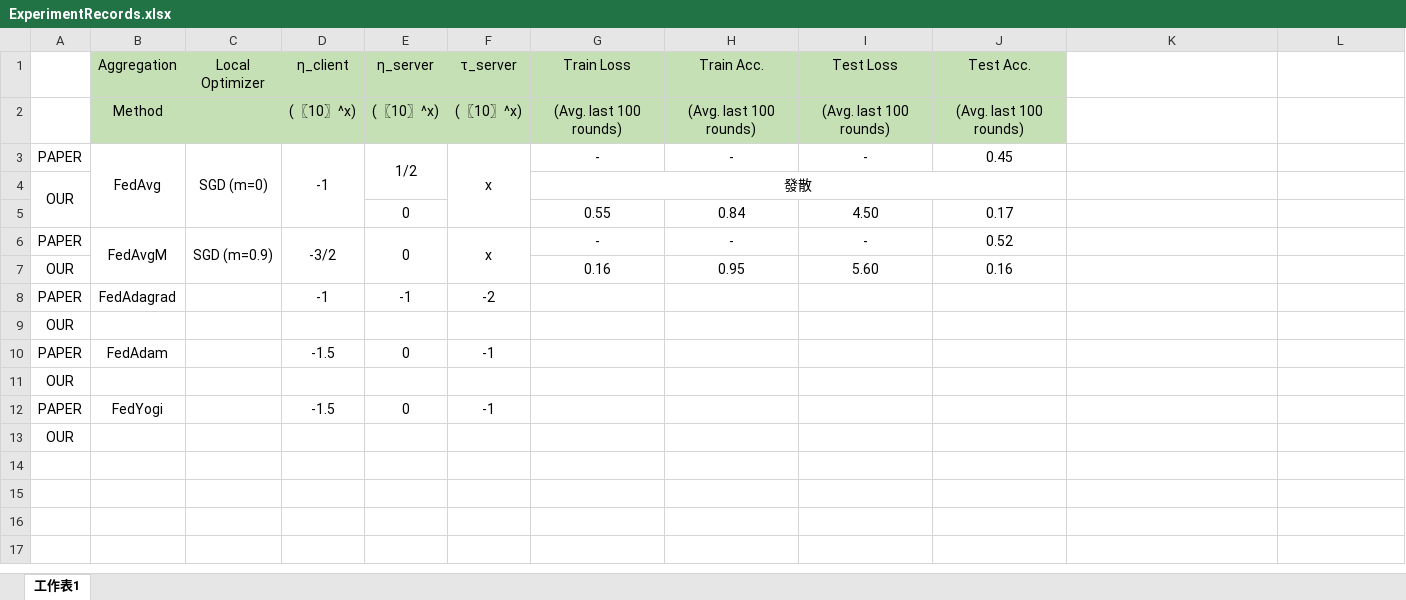
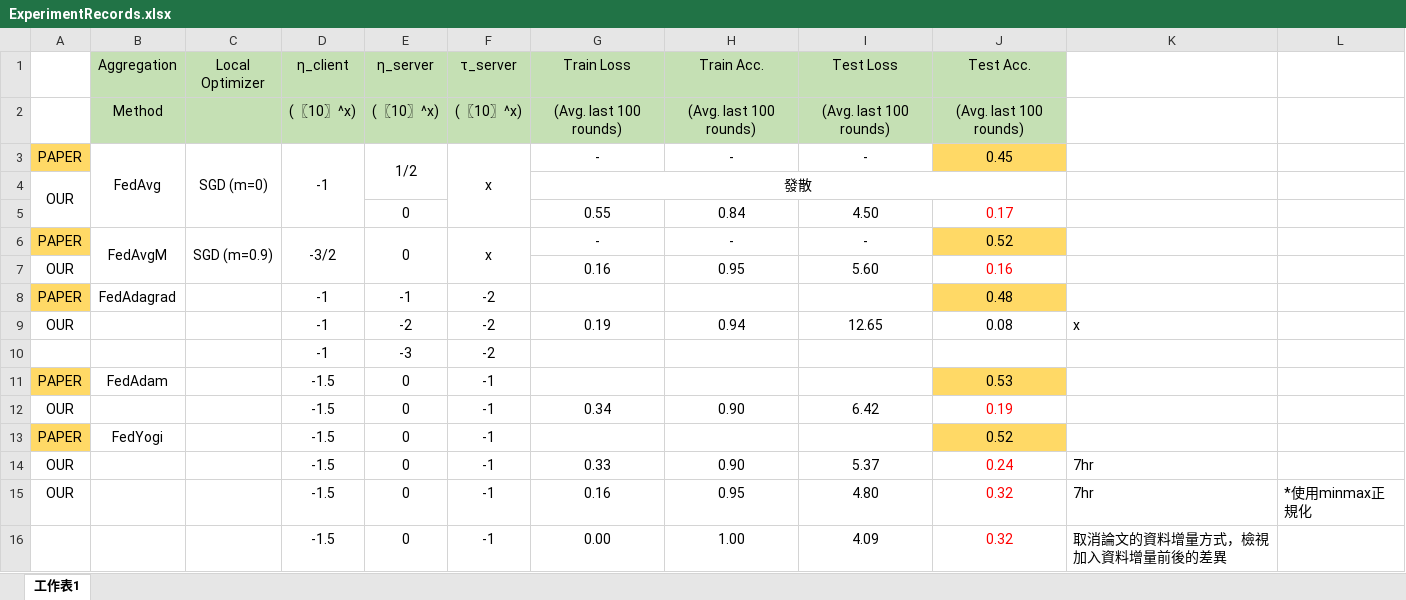
Before and after one commit to kuihao/KuihaoFL, an Excel workbook: Implement_google_AdaptiveFL/ExperimentRecords.xlsx, sheet 工作表1, drawn as a sheet; values as stored, in another font and other column widths than the file's, no borders; removed rows and columns are numbered as before the commit, all else as after; the diff names each change by its address in the sheet, - before the commit and + after, or states it on an @@ line.

Commit message:
new experiment

```diff
--- a/Implement_google_AdaptiveFL/ExperimentRecords.xlsx (sheet 工作表1)
+++ b/Implement_google_AdaptiveFL/ExperimentRecords.xlsx (sheet 工作表1)
-A3 fill: none
+A3 fill: #FFD966
-J3 fill: none
+J3 fill: #FFD966
-J5 text colour: black
+J5 text colour: #FF0000
-A6 fill: none
+A6 fill: #FFD966
-J6 fill: none
+J6 fill: #FFD966
-J7 text colour: black
+J7 text colour: #FF0000
-A8 fill: none
+A8 fill: #FFD966
-J8 (Test Acc.): (empty)
+J8 (Test Acc.): 0.48
-J8 fill: none
+J8 fill: #FFD966
-row 9: OUR
+row 9: OUR |  |  | -1 | -2 | -2 | 0.19 | 0.94 | 12.65 | 0.08 | x
+row 10:  |  |  | -1 | -3 | -2
-A11 fill: none
+A11 fill: #FFD966
-J11 (Test Acc.): (empty)
+J11 (Test Acc.): 0.53
-J11 fill: none
+J11 fill: #FFD966
-row 11: OUR
+row 12: OUR |  |  | -1.5 | 0 | -1 | 0.34 | 0.90 | 6.42 | 0.19
-A13 fill: none
+A13 fill: #FFD966
-J13 (Test Acc.): (empty)
+J13 (Test Acc.): 0.52
-J13 fill: none
+J13 fill: #FFD966
-row 13: OUR
+row 14: OUR |  |  | -1.5 | 0 | -1 | 0.33 | 0.90 | 5.37 | 0.24 | 7hr
+row 15: OUR |  |  | -1.5 | 0 | -1 | 0.16 | 0.95 | 4.80 | 0.32 | 7hr | *使用minmax正規化
+row 16:  |  |  | -1.5 | 0 | -1 | 0.00 | 1.00 | 4.09 | 0.32 | 取消論文的資料增量方式，檢視加入資料增量前後的差異
```
Also changed, not shown: 4 other files.
